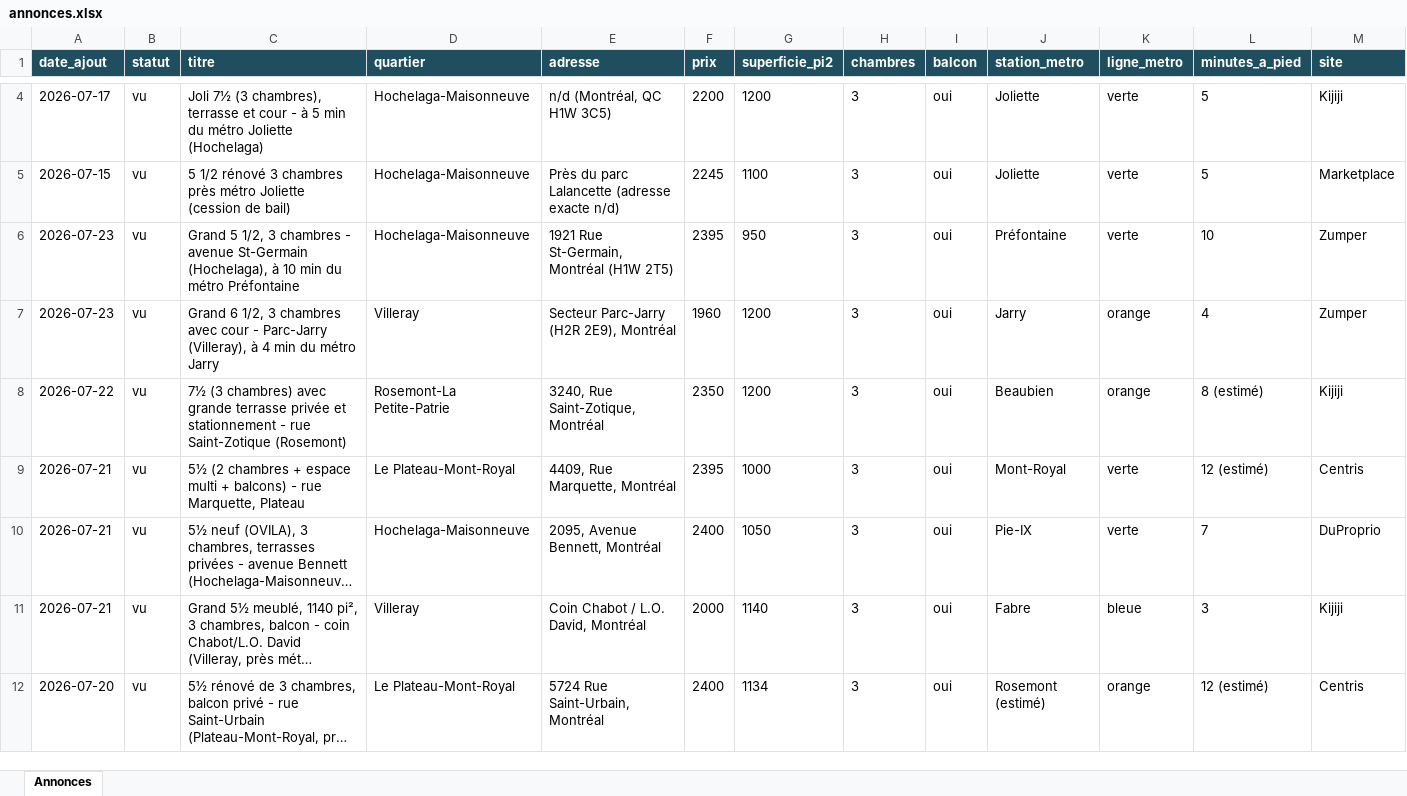
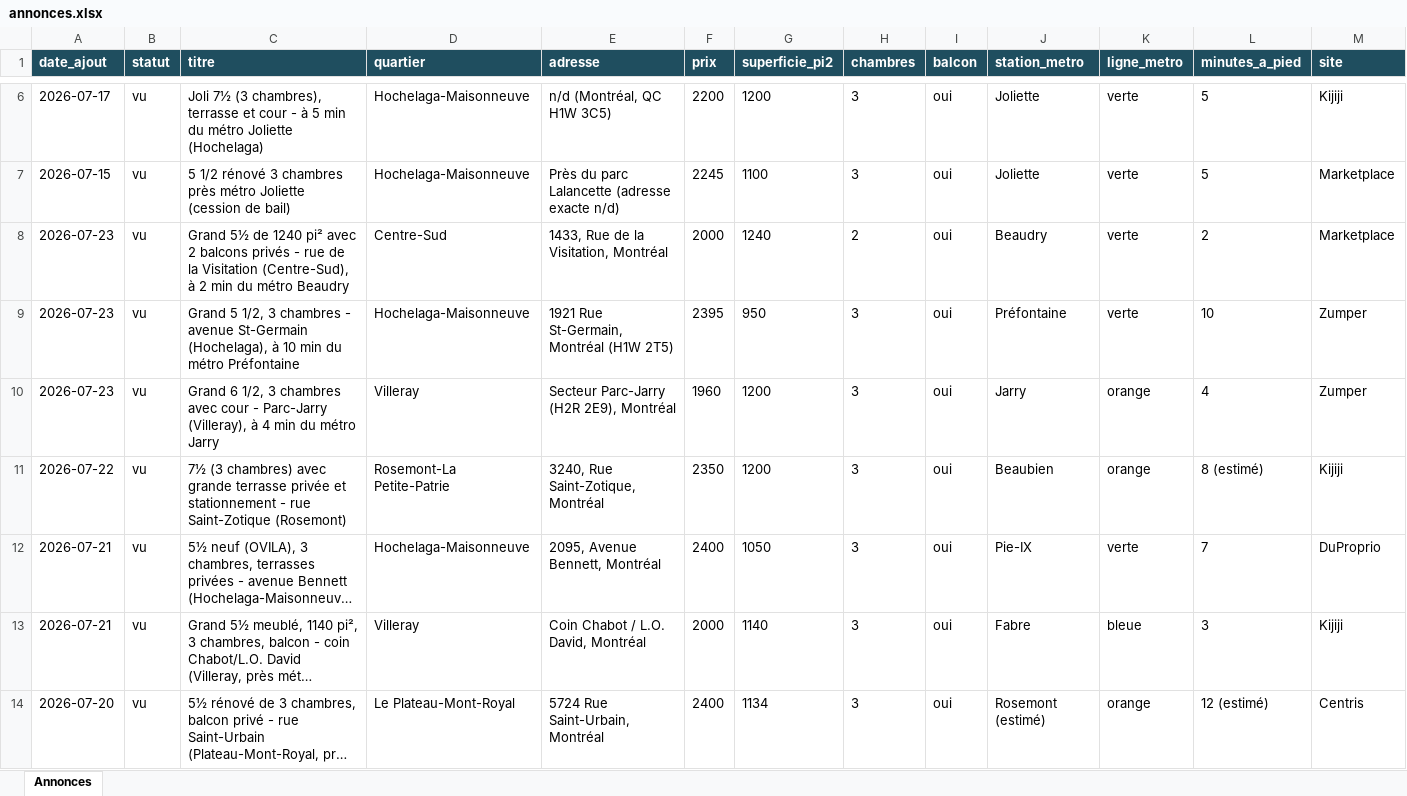
Before and after one commit to fclmnt/home-search, an Excel workbook: annonces.xlsx, sheet Annonces, drawn as a sheet; only a part is shown, gaps mark what is left out; long unchanged cells end in …; values as stored, in another font and other column widths than the file's, no borders; removed rows and columns are numbered as before the commit, all else as after; rows hold the shown columns only; the diff covers the shown part only; the diff names each change by its address in the sheet, - before the commit and + after, or states it on an @@ line.

Commit message:
Mise à jour des annonces — 2026-07-24 08:13

```diff
--- a/annonces.xlsx (sheet Annonces)
+++ b/annonces.xlsx (sheet Annonces)
+row 8: 2026-07-23 | vu | Grand 5½ de 1240 pi² avec 2 balcons privés - rue de la Visitation (Centre-Sud), à 2 min du métro Beaudry | Centre-Sud | 1433, Rue de la Visitation, Montréal | 2000 | 1240 | 2 | oui | Beaudry | verte | 2 | Marketplace
-row 9: 2026-07-21 | vu | 5½ (2 chambres + espace multi + balcons) - rue Marquette, Plateau | Le Plateau-Mont-Royal | 4409, Rue Marquette, Montréal | 2395 | 1000 | 3 | oui | Mont-Royal | verte | 12 (estimé) | Centris
```
Also changed, not shown: 5 added rows and 3 removed rows elsewhere in this sheet, 5 other files.
